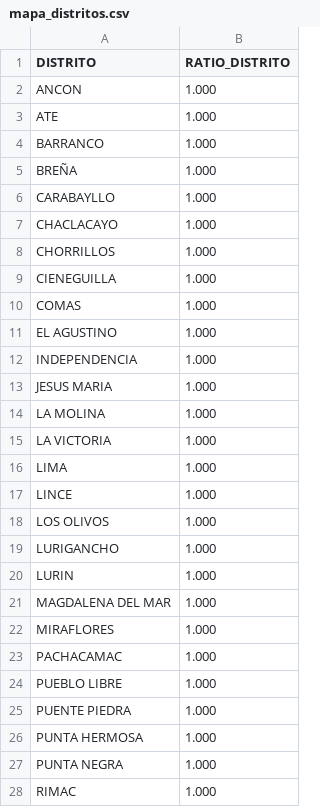
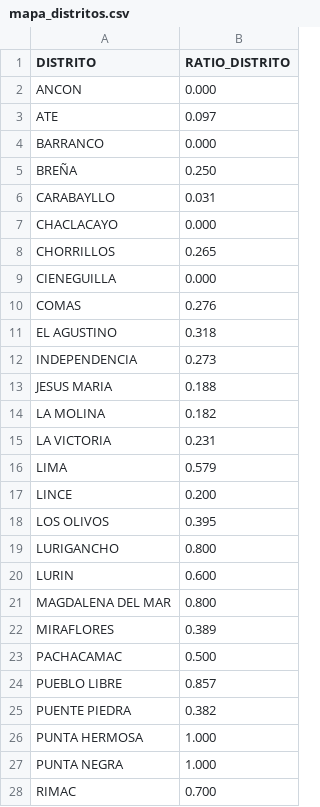
Before and after one commit to luiggo-hub/mapa-cobertura-lima, a CSV file: data/mapa_distritos.csv, drawn as a sheet; only a part is shown; the diff covers the shown part only.

```diff
--- a/data/mapa_distritos.csv
+++ b/data/mapa_distritos.csv
@@ -1,28 +1,28 @@
 DISTRITO,RATIO_DISTRITO
-ANCON,1.000
-ATE,1.000
-BARRANCO,1.000
-BREÑA,1.000
-CARABAYLLO,1.000
-CHACLACAYO,1.000
-CHORRILLOS,1.000
-CIENEGUILLA,1.000
-COMAS,1.000
-EL AGUSTINO,1.000
-INDEPENDENCIA,1.000
-JESUS MARIA,1.000
-LA MOLINA,1.000
-LA VICTORIA,1.000
-LIMA,1.000
-LINCE,1.000
-LOS OLIVOS,1.000
-LURIGANCHO,1.000
-LURIN,1.000
-MAGDALENA DEL MAR,1.000
-MIRAFLORES,1.000
-PACHACAMAC,1.000
-PUEBLO LIBRE,1.000
-PUENTE PIEDRA,1.000
+ANCON,0.000
+ATE,0.097
+BARRANCO,0.000
+BREÑA,0.250
+CARABAYLLO,0.031
+CHACLACAYO,0.000
+CHORRILLOS,0.265
+CIENEGUILLA,0.000
+COMAS,0.276
+EL AGUSTINO,0.318
+INDEPENDENCIA,0.273
+JESUS MARIA,0.188
+LA MOLINA,0.182
+LA VICTORIA,0.231
+LIMA,0.579
+LINCE,0.200
+LOS OLIVOS,0.395
+LURIGANCHO,0.800
+LURIN,0.600
+MAGDALENA DEL MAR,0.800
+MIRAFLORES,0.389
+PACHACAMAC,0.500
+PUEBLO LIBRE,0.857
+PUENTE PIEDRA,0.382
 PUNTA HERMOSA,1.000
 PUNTA NEGRA,1.000
-RIMAC,1.000
+RIMAC,0.700
```
Also changed, not shown: 10 edited cells elsewhere in this file, data/locales.csv.
